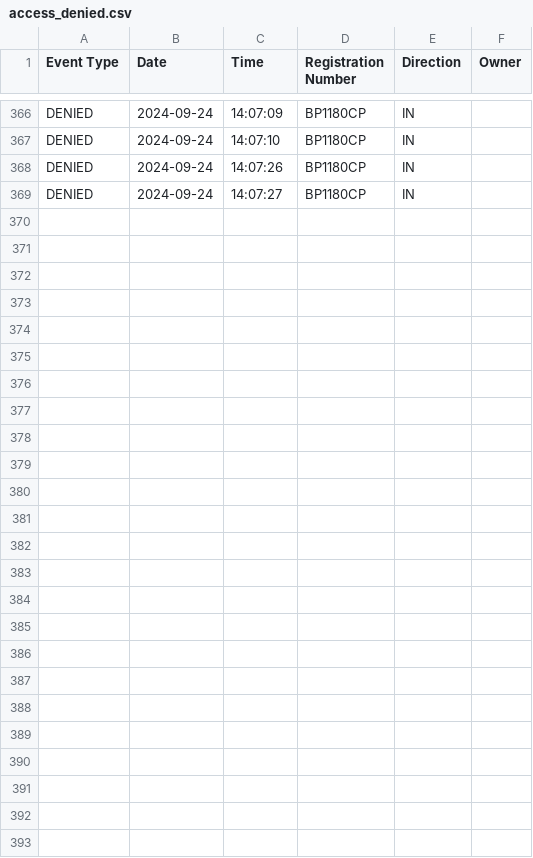
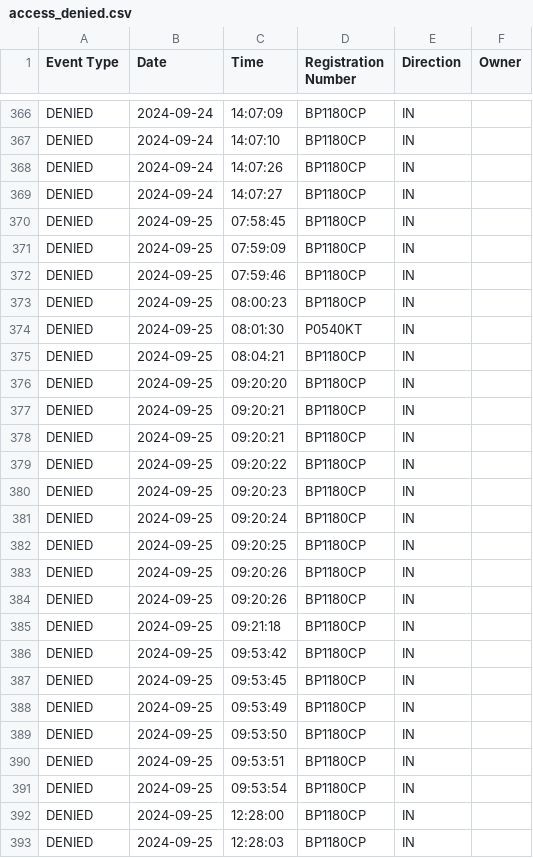
Before and after one commit to VentsiIliev/Automatic-Barrier, a CSV file: Automatic-Vehicle-Barrier-System/database/access_denied.csv, drawn as a sheet; only a part is shown, gaps mark what is left out; the diff names each change by its address in the sheet, - before the commit and + after, or states it on an @@ line.

```diff
--- a/Automatic-Vehicle-Barrier-System/database/access_denied.csv
+++ b/Automatic-Vehicle-Barrier-System/database/access_denied.csv
+row 370: DENIED | 2024-09-25 | 07:58:45 | BP1180CP | IN
+row 371: DENIED | 2024-09-25 | 07:59:09 | BP1180CP | IN
+row 372: DENIED | 2024-09-25 | 07:59:46 | BP1180CP | IN
+row 373: DENIED | 2024-09-25 | 08:00:23 | BP1180CP | IN
+row 374: DENIED | 2024-09-25 | 08:01:30 | P0540KT | IN
+row 375: DENIED | 2024-09-25 | 08:04:21 | BP1180CP | IN
+row 376: DENIED | 2024-09-25 | 09:20:20 | BP1180CP | IN
+row 377: DENIED | 2024-09-25 | 09:20:21 | BP1180CP | IN
+row 378: DENIED | 2024-09-25 | 09:20:21 | BP1180CP | IN
+row 379: DENIED | 2024-09-25 | 09:20:22 | BP1180CP | IN
+row 380: DENIED | 2024-09-25 | 09:20:23 | BP1180CP | IN
+row 381: DENIED | 2024-09-25 | 09:20:24 | BP1180CP | IN
+row 382: DENIED | 2024-09-25 | 09:20:25 | BP1180CP | IN
+row 383: DENIED | 2024-09-25 | 09:20:26 | BP1180CP | IN
+row 384: DENIED | 2024-09-25 | 09:20:26 | BP1180CP | IN
+row 385: DENIED | 2024-09-25 | 09:21:18 | BP1180CP | IN
+row 386: DENIED | 2024-09-25 | 09:53:42 | BP1180CP | IN
+row 387: DENIED | 2024-09-25 | 09:53:45 | BP1180CP | IN
+row 388: DENIED | 2024-09-25 | 09:53:49 | BP1180CP | IN
+row 389: DENIED | 2024-09-25 | 09:53:50 | BP1180CP | IN
+row 390: DENIED | 2024-09-25 | 09:53:51 | BP1180CP | IN
+row 391: DENIED | 2024-09-25 | 09:53:54 | BP1180CP | IN
+row 392: DENIED | 2024-09-25 | 12:28:00 | BP1180CP | IN
+row 393: DENIED | 2024-09-25 | 12:28:03 | BP1180CP | IN
```
Also changed, not shown: 33 other files.
